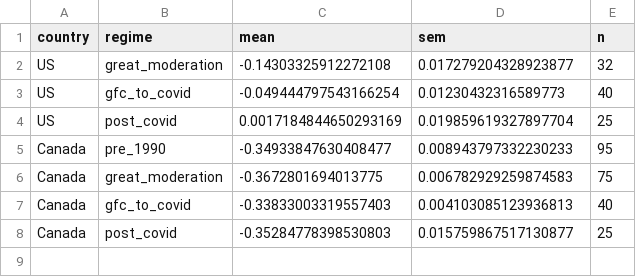
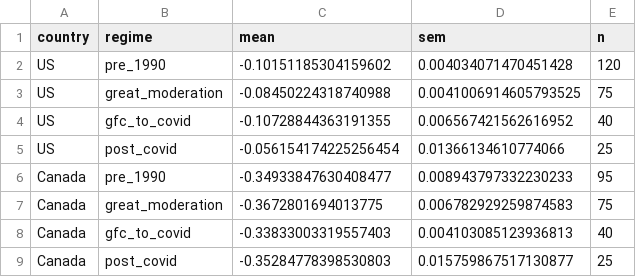
Before and after one commit to will-smith12/macro-relationships-dashboard, a CSV file: okun_tvp_regimes.csv, drawn as a sheet.

```diff
--- a/okun_tvp_regimes.csv
+++ b/okun_tvp_regimes.csv
@@ -1,5 +1,6 @@
 country,regime,mean,sem,n
-US,great_moderation,-0.14303325912272108,0.017279204328923877,32
-US,gfc_to_covid,-0.049444797543166254,0.01230432316589773,40
-US,post_covid,0.0017184844650293169,0.019859619327897704,25
+US,pre_1990,-0.10151185304159602,0.004034071470451428,120
+US,great_moderation,-0.08450224318740988,0.0041006914605793525,75
+US,gfc_to_covid,-0.10728844363191355,0.006567421562616952,40
+US,post_covid,-0.056154174225256454,0.01366134610774066,25
 Canada,pre_1990,-0.34933847630408477,0.008943797332230233,95
```
Also changed, not shown: breaks_data.csv, ccf_data.csv, 14 other files.
